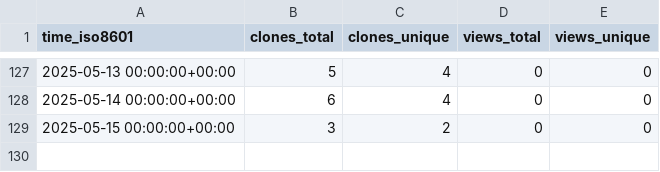
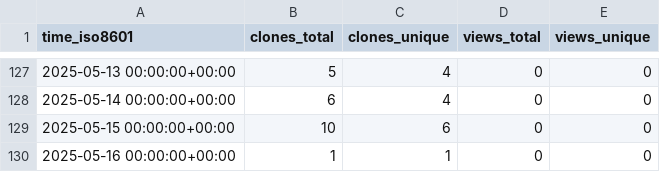
Before and after one commit to PennSIVE/ComBatFamQC, a CSV file: PennSIVE/ComBatFamQC/ghrs-data/views_clones_aggregate.csv, drawn as a sheet; only a part is shown, gaps mark what is left out.

```diff
--- a/PennSIVE/ComBatFamQC/ghrs-data/views_clones_aggregate.csv
+++ b/PennSIVE/ComBatFamQC/ghrs-data/views_clones_aggregate.csv
@@ -128,2 +128,3 @@ time_iso8601,clones_total,clones_unique,views_total,views_unique
 2025-05-14 00:00:00+00:00,6,4,0,0
-2025-05-15 00:00:00+00:00,3,2,0,0
+2025-05-15 00:00:00+00:00,10,6,0,0
+2025-05-16 00:00:00+00:00,1,1,0,0
```
Also changed, not shown: 1 other file.
